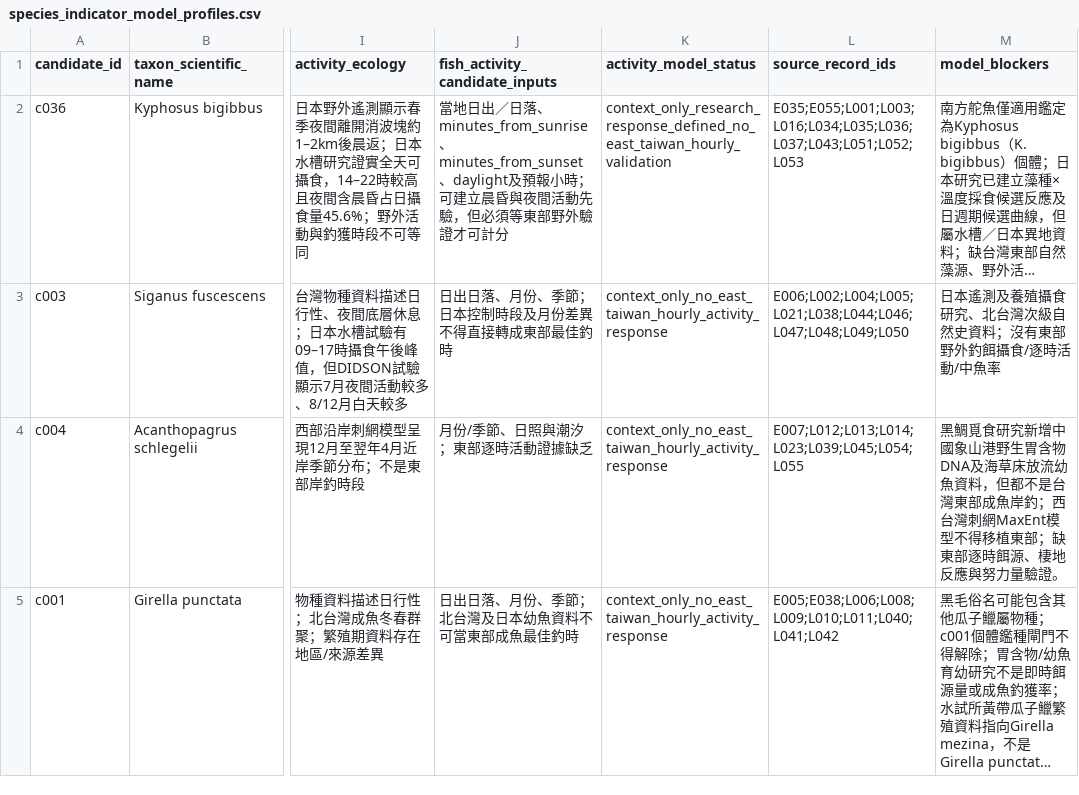
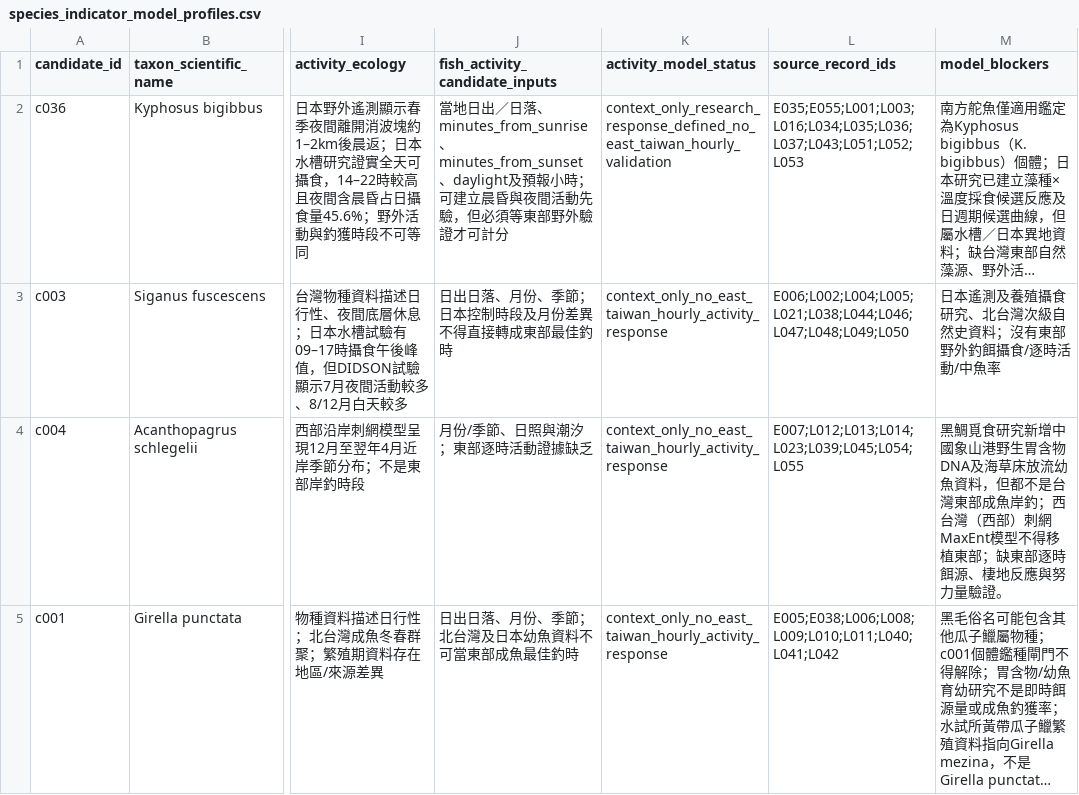
Before and after one commit to fb326549-lang/fishing-intelligence, a CSV file: P2/species/species_indicator_model_profiles.csv, drawn as a sheet; only a part is shown, gaps mark what is left out; long unchanged cells end in …; the diff names each change by its address in the sheet, - before the commit and + after, or states it on an @@ line.

Commit message:
Retain explicit western Taiwan restriction in black seabream profile

```diff
--- a/P2/species/species_indicator_model_profiles.csv
+++ b/P2/species/species_indicator_model_profiles.csv
-M4 (model_blockers): …；西台灣刺網MaxEnt模…
+M4 (model_blockers): …；西台灣（西部）刺網MaxEnt模…
```
